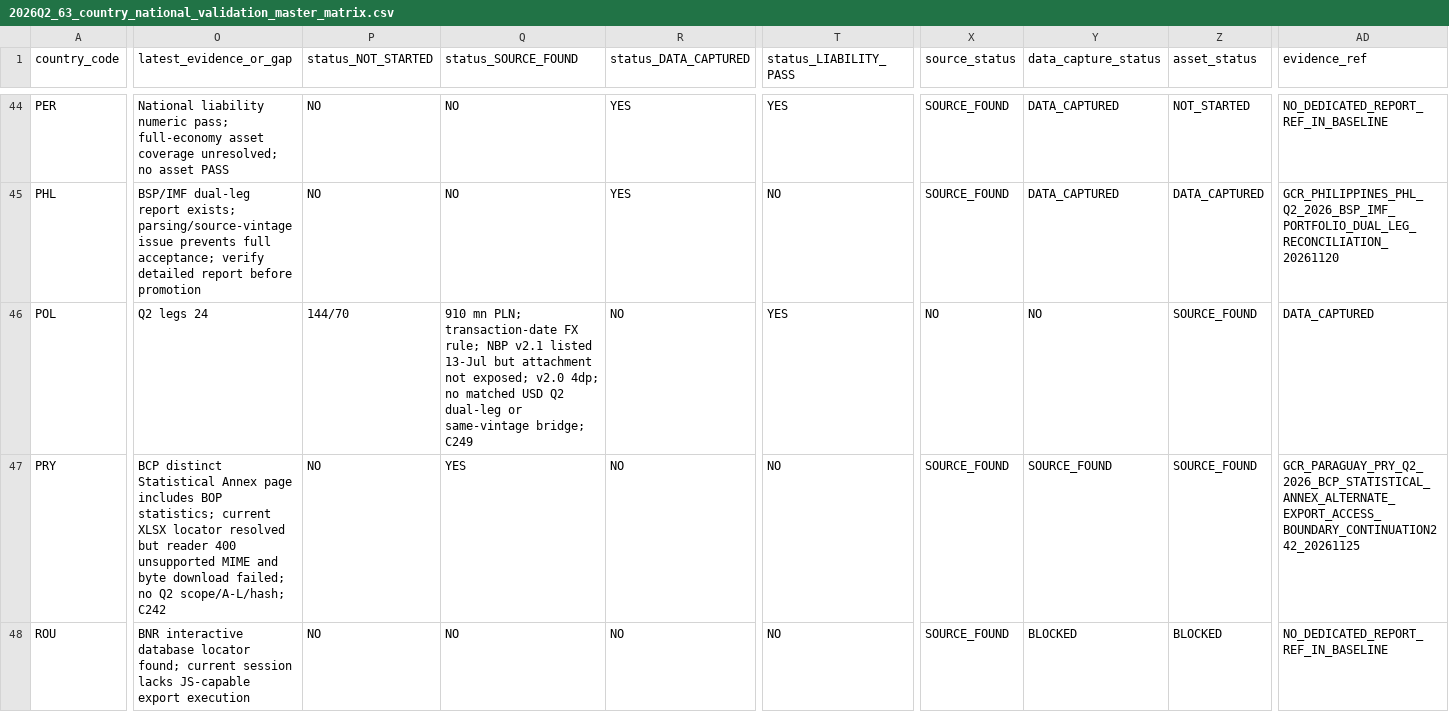
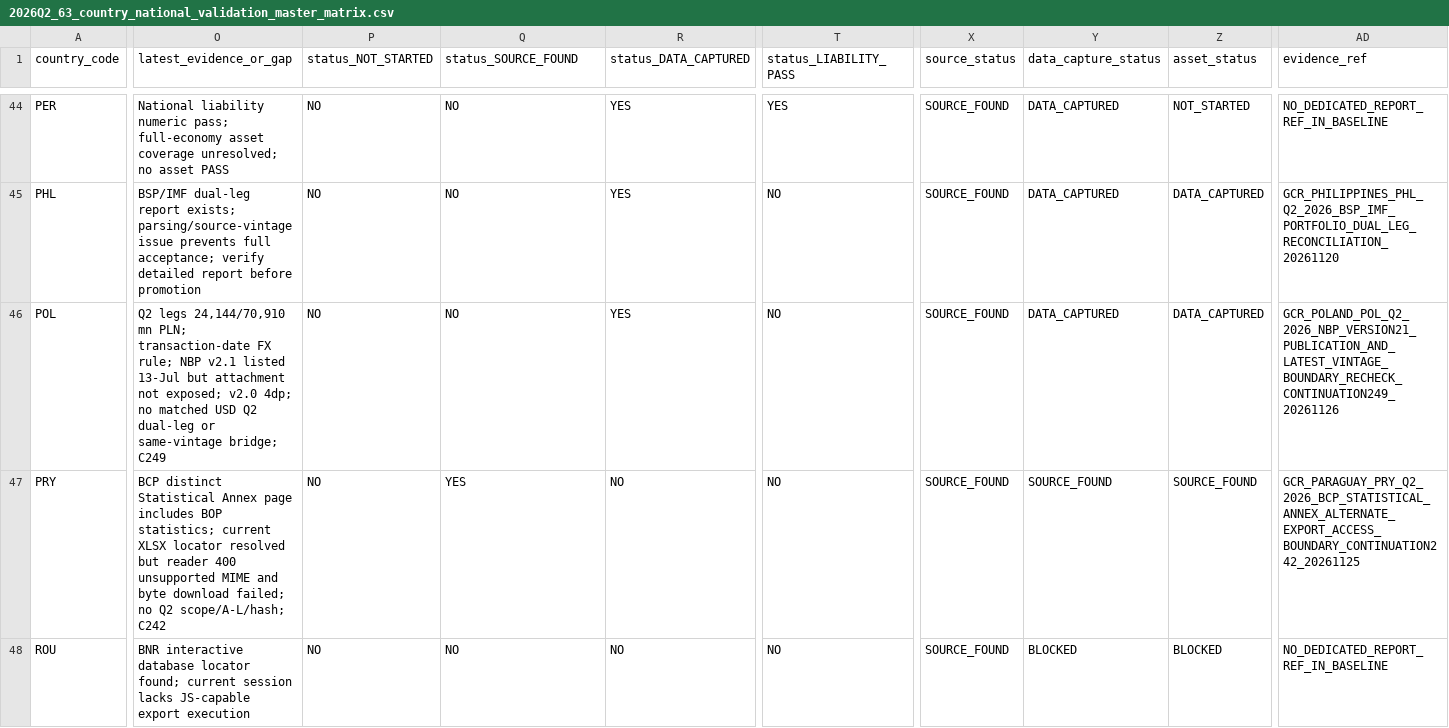
Before and after one commit to duttapalkpa-netizen/PRECISION-WIRES-NSE200-COLLECTOR, a CSV file: docs/evidence/gcr/2026Q2_63_country_national_validation_master_matrix.csv, drawn as a sheet; only a part is shown, gaps mark what is left out; the diff covers the shown part only; the diff names each change by its address in the sheet, - before the commit and + after, or states it on an @@ line.

Commit message:
GCR C249: quote Poland matrix note to preserve CSV column integrity

```diff
--- a/docs/evidence/gcr/2026Q2_63_country_national_validation_master_matrix.csv
+++ b/docs/evidence/gcr/2026Q2_63_country_national_validation_master_matrix.csv
-O46 (latest_evidence_or_gap): Q2 legs 24
+O46 (latest_evidence_or_gap): Q2 legs 24,144/70,910 mn PLN; transaction-date FX rule; NBP v2.1 listed 13-Jul but attachment not exposed; v2.0 4dp; no matched USD Q2 dual-leg or same-vintage bridge; C249
-P46 (status_NOT_STARTED): 144/70
+P46 (status_NOT_STARTED): NO
-Q46 (status_SOURCE_FOUND): 910 mn PLN; transaction-date FX rule; NBP v2.1 listed 13-Jul but attachment not exposed; v2.0 4dp; no matched USD Q2 dual-leg or same-vintage bridge; C249
+Q46 (status_SOURCE_FOUND): NO
-R46 (status_DATA_CAPTURED): NO
+R46 (status_DATA_CAPTURED): YES
-T46 (status_LIABILITY_PASS): YES
+T46 (status_LIABILITY_PASS): NO
-X46 (source_status): NO
+X46 (source_status): SOURCE_FOUND
-Y46 (data_capture_status): NO
+Y46 (data_capture_status): DATA_CAPTURED
-Z46 (asset_status): SOURCE_FOUND
+Z46 (asset_status): DATA_CAPTURED
-AD46 (evidence_ref): DATA_CAPTURED
+AD46 (evidence_ref): GCR_POLAND_POL_Q2_2026_NBP_VERSION21_PUBLICATION_AND_LATEST_VINTAGE_BOUNDARY_RECHECK_CONTINUATION249_20261126
```
Also changed, not shown: 2 edited cells elsewhere in this file.
